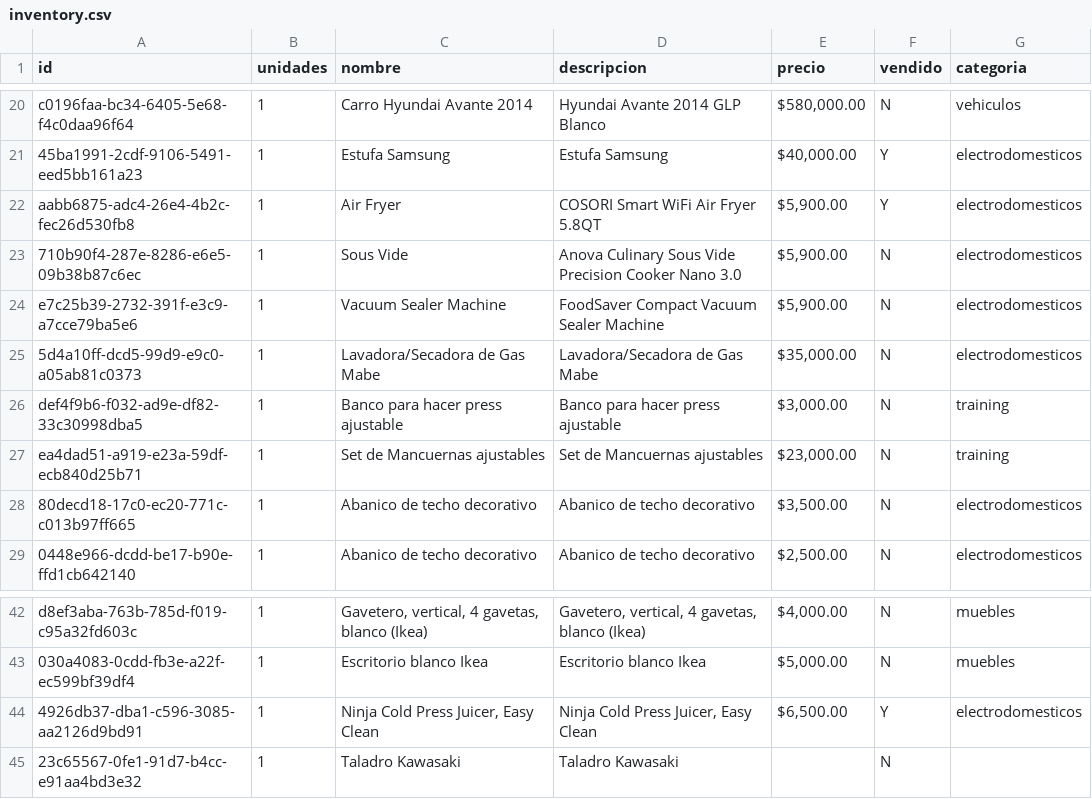
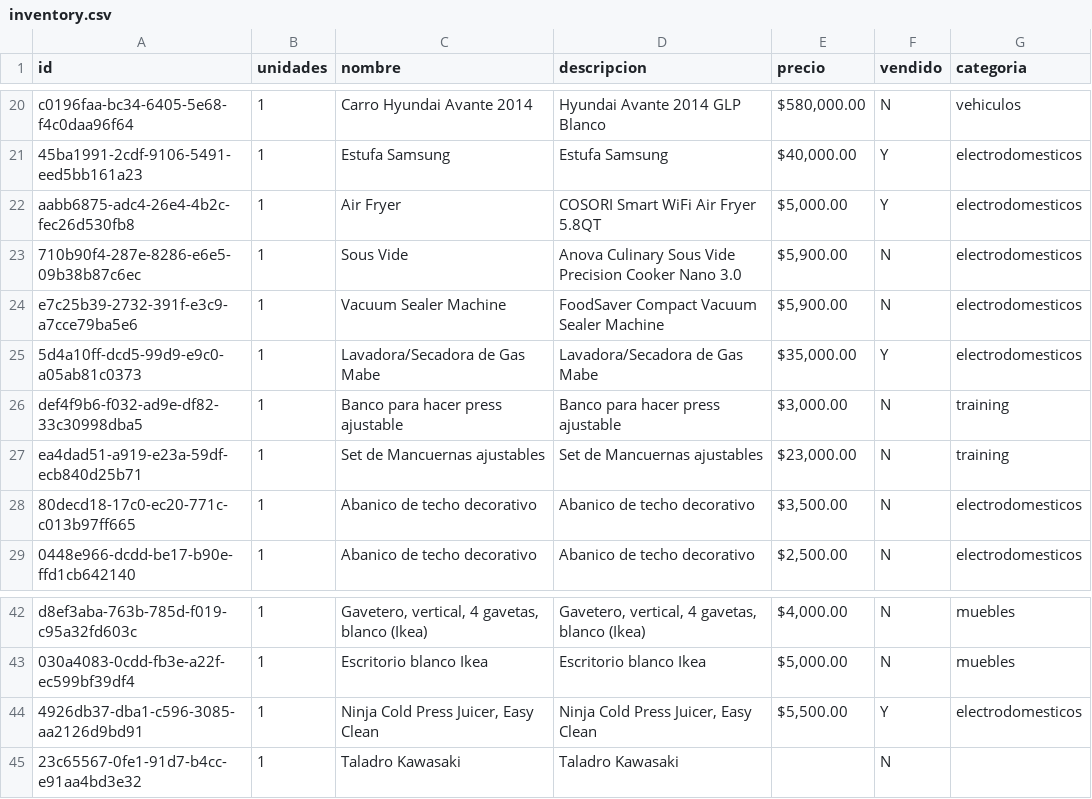
Before and after one commit to xheuz/store, a CSV file: src/data/inventory.csv, drawn as a sheet; only a part is shown, gaps mark what is left out.

```diff
--- a/src/data/inventory.csv
+++ b/src/data/inventory.csv
@@ -21,6 +21,6 @@ c0196faa-bc34-6405-5e68-f4c0daa96f64,1,Carro Hyundai Avante 2014,Hyundai Avante
 45ba1991-2cdf-9106-5491-eed5bb161a23,1,Estufa Samsung,Estufa Samsung,"$40,000.00",Y,electrodomesticos
-aabb6875-adc4-26e4-4b2c-fec26d530fb8,1,Air Fryer,COSORI Smart WiFi Air Fryer 5.8QT,"$5,900.00",Y,electrodomesticos
+aabb6875-adc4-26e4-4b2c-fec26d530fb8,1,Air Fryer,COSORI Smart WiFi Air Fryer 5.8QT,"$5,000.00",Y,electrodomesticos
 710b90f4-287e-8286-e6e5-09b38b87c6ec,1,Sous Vide,Anova Culinary Sous Vide Precision Cooker Nano 3.0,"$5,900.00",N,electrodomesticos
 e7c25b39-2732-391f-e3c9-a7cce79ba5e6,1,Vacuum Sealer Machine,FoodSaver Compact Vacuum Sealer Machine,"$5,900.00",N,electrodomesticos
-5d4a10ff-dcd5-99d9-e9c0-a05ab81c0373,1,Lavadora/Secadora de Gas Mabe ,Lavadora/Secadora de Gas Mabe ,"$35,000.00",N,electrodomesticos
+5d4a10ff-dcd5-99d9-e9c0-a05ab81c0373,1,Lavadora/Secadora de Gas Mabe ,Lavadora/Secadora de Gas Mabe ,"$35,000.00",Y,electrodomesticos
 def4f9b6-f032-ad9e-df82-33c30998dba5,1,Banco para hacer press ajustable,Banco para hacer press ajustable,"$3,000.00",N,training
@@ -43,3 +43,3 @@ d8ef3aba-763b-785d-f019-c95a32fd603c,1,"Gavetero, vertical, 4 gavetas, blanco (I
 030a4083-0cdd-fb3e-a22f-ec599bf39df4,1,Escritorio blanco Ikea,Escritorio blanco Ikea,"$5,000.00",N,muebles
-4926db37-dba1-c596-3085-aa2126d9bd91,1,"Ninja Cold Press Juicer, Easy Clean","Ninja Cold Press Juicer, Easy Clean","$6,500.00",Y,electrodomesticos
+4926db37-dba1-c596-3085-aa2126d9bd91,1,"Ninja Cold Press Juicer, Easy Clean","Ninja Cold Press Juicer, Easy Clean","$5,500.00",Y,electrodomesticos
 23c65567-0fe1-91d7-b4cc-e91aa4bd3e32,1,Taladro Kawasaki,Taladro Kawasaki,,N,
```
Also changed, not shown: 1 other file.
